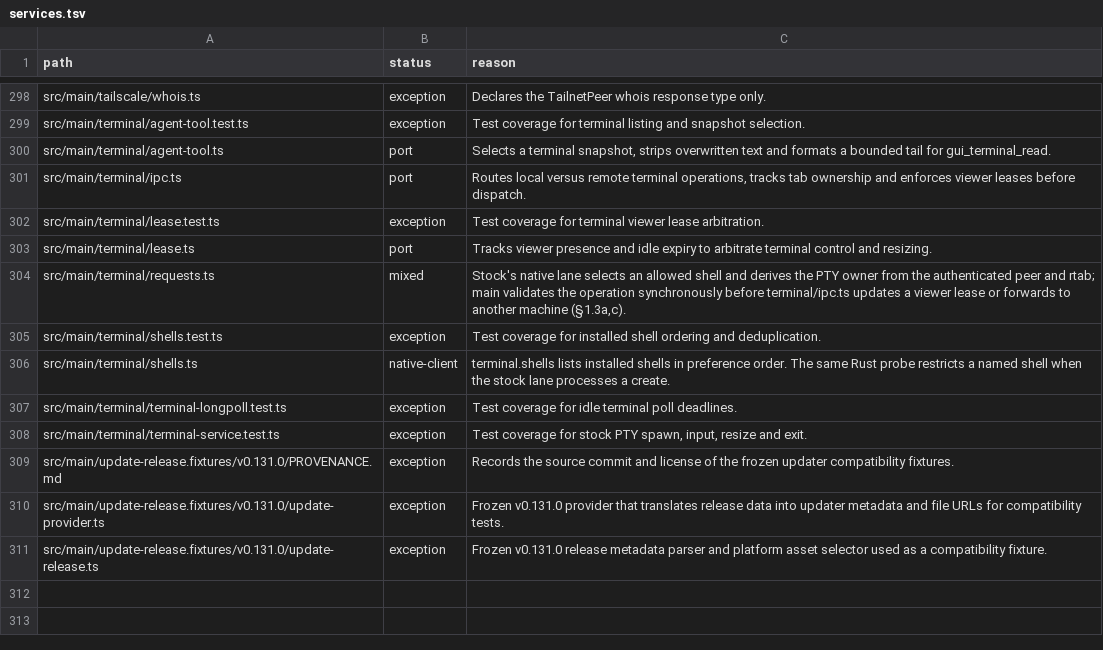
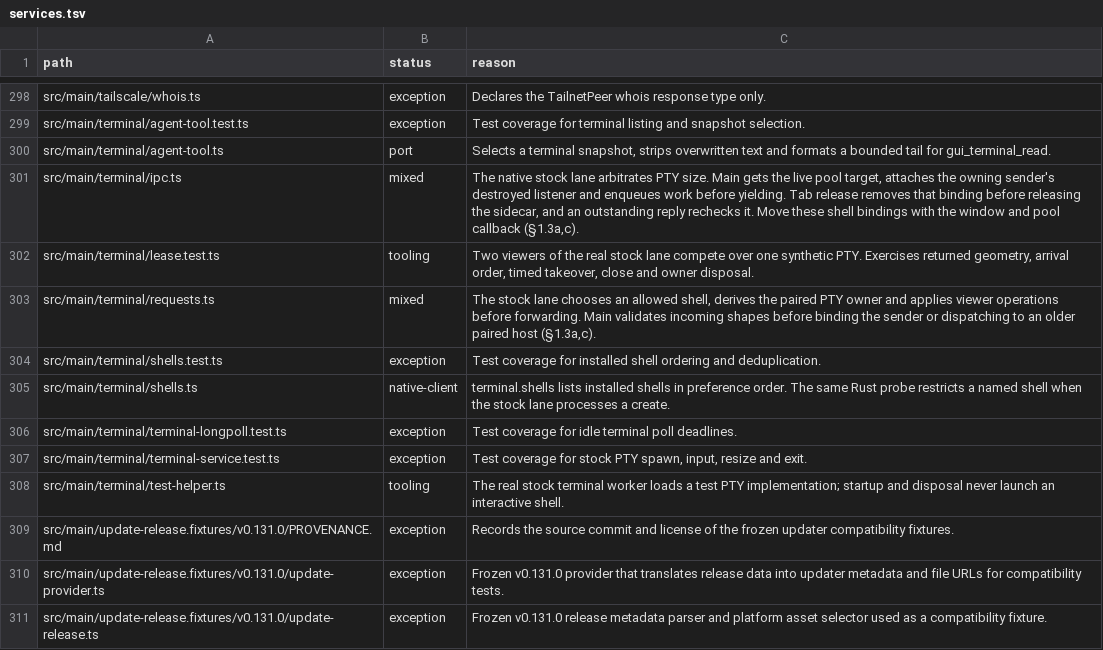
Before and after one commit to seuput-inc/ompdesk, a TSV file: docs/rust-inventory/services.tsv, drawn as a sheet; only a part is shown, gaps mark what is left out.

Commit message:
refactor(terminal): arbitrate viewer size in the ordered stock lane

```diff
--- a/docs/rust-inventory/services.tsv
+++ b/docs/rust-inventory/services.tsv
@@ -300,6 +300,5 @@ src/main/terminal/agent-tool.test.ts	exception	Test coverage for terminal listin
 src/main/terminal/agent-tool.ts	port	Selects a terminal snapshot, strips overwritten text and formats a bounded tail for gui_terminal_read.
-src/main/terminal/ipc.ts	port	Routes local versus remote terminal operations, tracks tab ownership and enforces viewer leases before dispatch.
-src/main/terminal/lease.test.ts	exception	Test coverage for terminal viewer lease arbitration.
-src/main/terminal/lease.ts	port	Tracks viewer presence and idle expiry to arbitrate terminal control and resizing.
-src/main/terminal/requests.ts	mixed	Stock's native lane selects an allowed shell and derives the PTY owner from the authenticated peer and rtab; main validates the operation synchronously before terminal/ipc.ts updates a viewer lease or forwards to another machine (§1.3a,c).
+src/main/terminal/ipc.ts	mixed	The native stock lane arbitrates PTY size. Main gets the live pool target, attaches the owning sender's destroyed listener and enqueues work before yielding. Tab release removes that binding before releasing the sidecar, and an outstanding reply rechecks it. Move these shell bindings with the window and pool callback (§1.3a,c).
+src/main/terminal/lease.test.ts	tooling	Two viewers of the real stock lane compete over one synthetic PTY. Exercises returned geometry, arrival order, timed takeover, close and owner disposal.
+src/main/terminal/requests.ts	mixed	The stock lane chooses an allowed shell, derives the paired PTY owner and applies viewer operations before forwarding. Main validates incoming shapes before binding the sender or dispatching to an older paired host (§1.3a,c).
 src/main/terminal/shells.test.ts	exception	Test coverage for installed shell ordering and deduplication.
@@ -308,2 +307,3 @@ src/main/terminal/terminal-longpoll.test.ts	exception	Test coverage for idle ter
 src/main/terminal/terminal-service.test.ts	exception	Test coverage for stock PTY spawn, input, resize and exit.
+src/main/terminal/test-helper.ts	tooling	The real stock terminal worker loads a test PTY implementation; startup and disposal never launch an interactive shell.
 src/main/update-release.fixtures/v0.131.0/PROVENANCE.md	exception	Records the source commit and license of the frozen updater compatibility fixtures.
```
Also changed, not shown: 17 other files.
